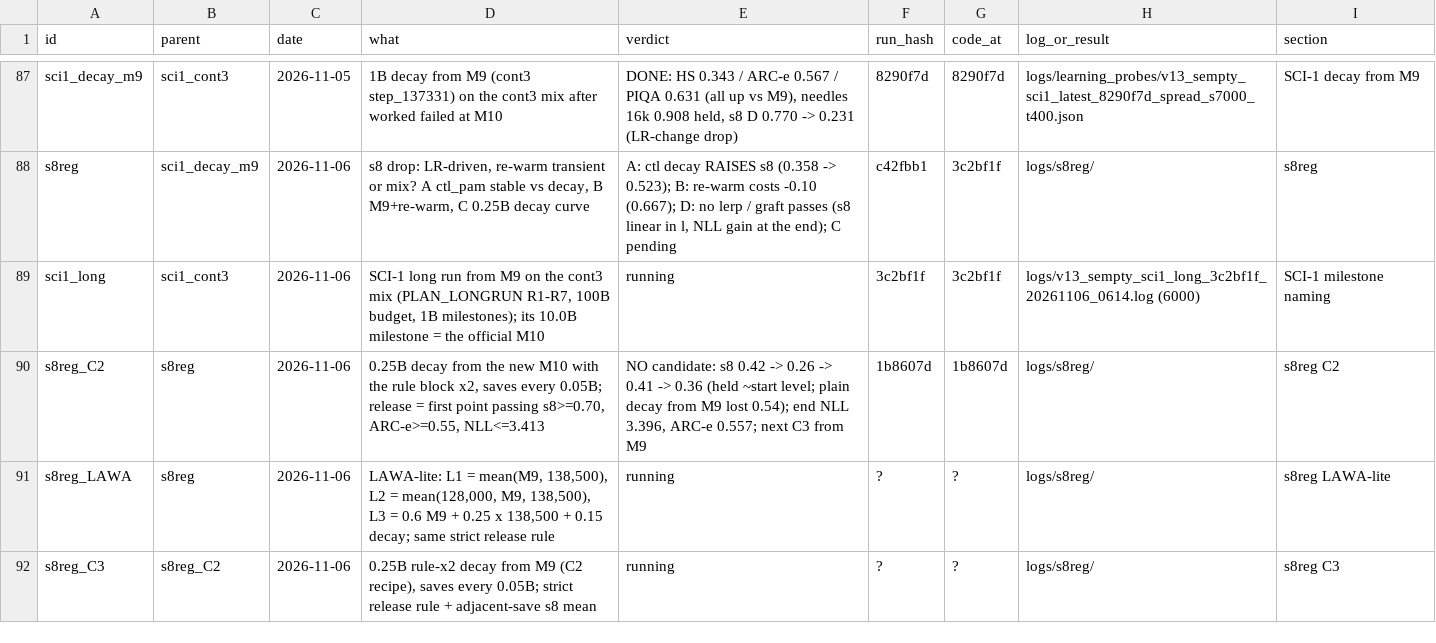
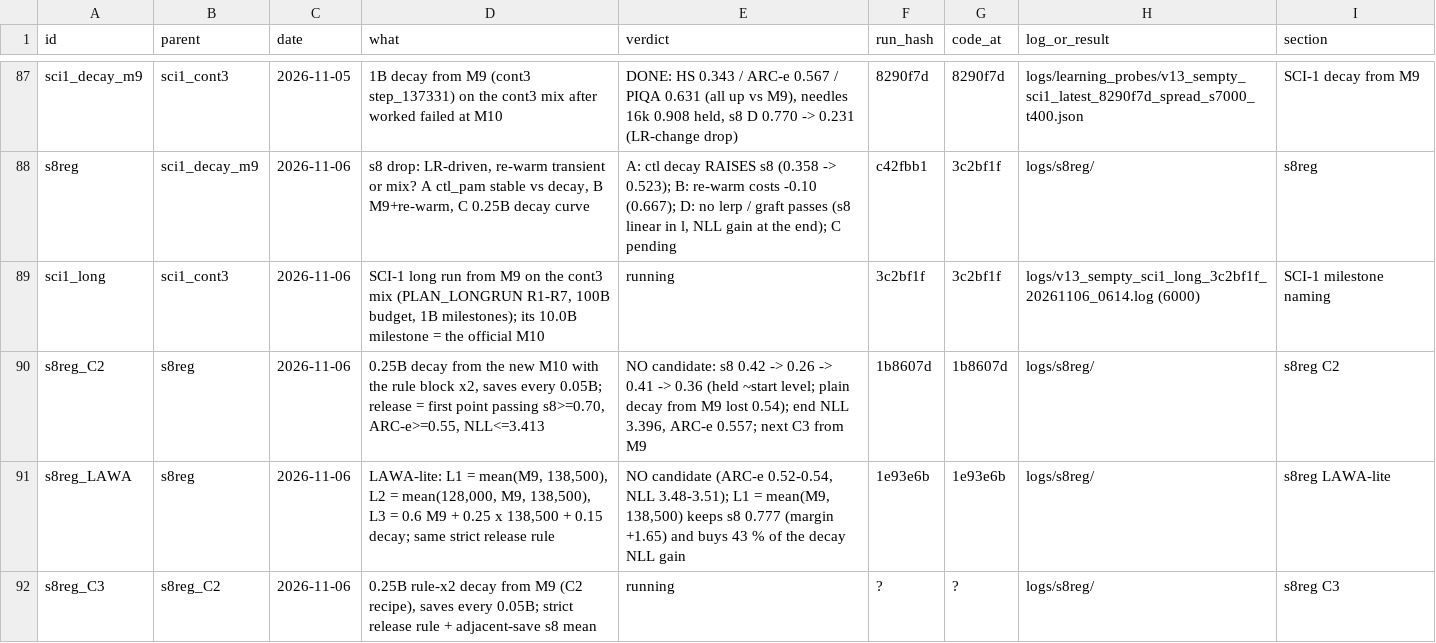
Before and after one commit to gowrav-vishwakarma/qllm2, a TSV file: v13_sempty/EXPERIMENT_LINEAGE.tsv, drawn as a sheet; only a part is shown, gaps mark what is left out.

Commit message:
s8reg LAWA-lite result: no release candidate (ARC-e / NLL miss); L1 = mean(M9, 138,500) keeps s8 0.777 and buys 43 % of the decay's NLL gain (results + docs)

```diff
--- a/v13_sempty/EXPERIMENT_LINEAGE.tsv
+++ b/v13_sempty/EXPERIMENT_LINEAGE.tsv
@@ -90,3 +90,3 @@ sci1_long	sci1_cont3	2026-11-06	SCI-1 long run from M9 on the cont3 mix (PLAN_LO
 s8reg_C2	s8reg	2026-11-06	0.25B decay from the new M10 with the rule block x2, saves every 0.05B; release = first point passing s8>=0.70, ARC-e>=0.55, NLL<=3.413	NO candidate: s8 0.42 -> 0.26 -> 0.41 -> 0.36 (held ~start level; plain decay from M9 lost 0.54); end NLL 3.396, ARC-e 0.557; next C3 from M9	1b8607d	1b8607d	logs/s8reg/	s8reg C2
-s8reg_LAWA	s8reg	2026-11-06	LAWA-lite: L1 = mean(M9, 138,500), L2 = mean(128,000, M9, 138,500), L3 = 0.6 M9 + 0.25 x 138,500 + 0.15 decay; same strict release rule	running	?	?	logs/s8reg/	s8reg LAWA-lite
+s8reg_LAWA	s8reg	2026-11-06	LAWA-lite: L1 = mean(M9, 138,500), L2 = mean(128,000, M9, 138,500), L3 = 0.6 M9 + 0.25 x 138,500 + 0.15 decay; same strict release rule	NO candidate (ARC-e 0.52-0.54, NLL 3.48-3.51); L1 = mean(M9, 138,500) keeps s8 0.777 (margin +1.65) and buys 43 % of the decay NLL gain	1e93e6b	1e93e6b	logs/s8reg/	s8reg LAWA-lite
 s8reg_C3	s8reg_C2	2026-11-06	0.25B rule-x2 decay from M9 (C2 recipe), saves every 0.05B; strict release rule + adjacent-save s8 mean	running	?	?	logs/s8reg/	s8reg C3
```
Also changed, not shown: 15 other files.
